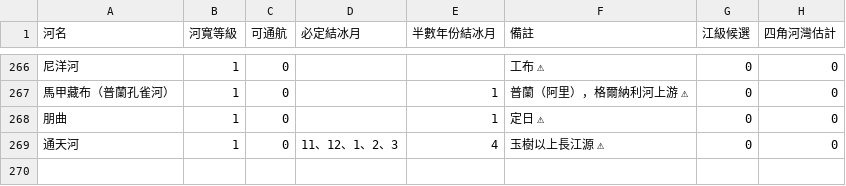
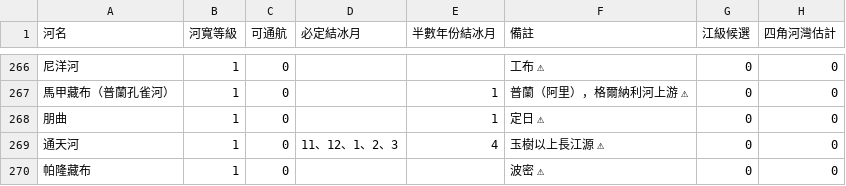
Before and after one commit to maybe-su/xcj4-public, a CSV file: map/河流屬性表.csv, drawn as a sheet; only a part is shown, gaps mark what is left out; the diff names each change by its address in the sheet, - before the commit and + after, or states it on an @@ line.

```diff
--- a/map/河流屬性表.csv
+++ b/map/河流屬性表.csv
+row 270: 帕隆藏布 | 1 | 0 |  |  | 波密 ⚠ | 0 | 0
```
Also changed, not shown: 2 other files.
